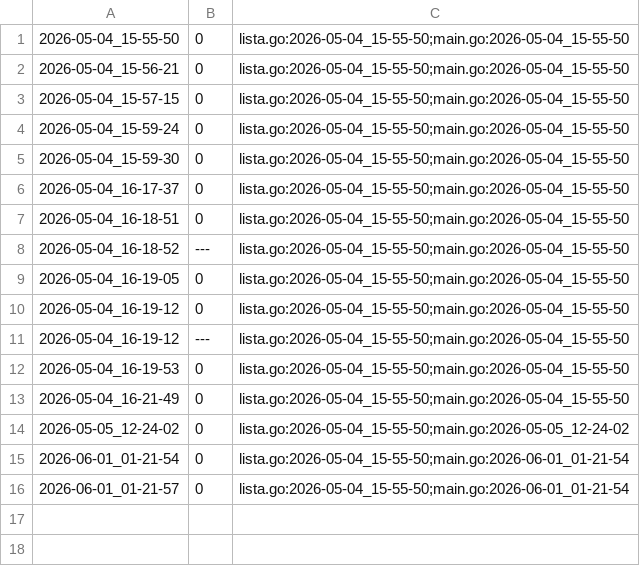
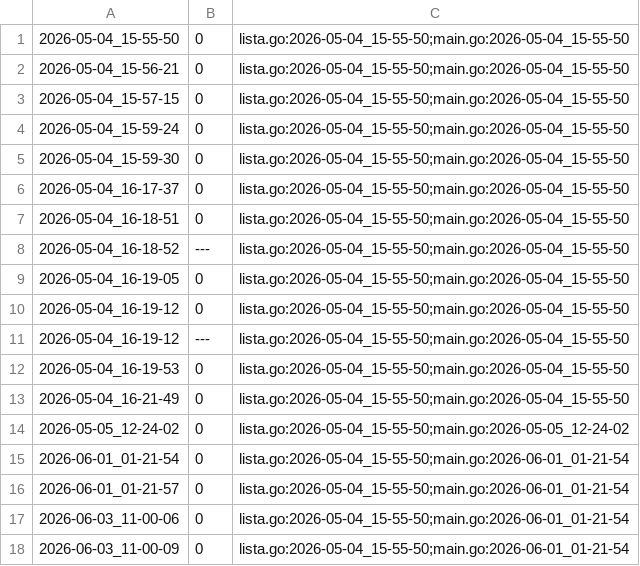
Before and after one commit to qxcode-course/ed-seg-bloco-a-Jean-0liveira, a CSV file: .tko/track/ed@editorint/track.csv, drawn as a sheet.

```diff
--- a/.tko/track/ed@editorint/track.csv
+++ b/.tko/track/ed@editorint/track.csv
@@ -16 +16,3 @@
 2026-06-01_01-21-57,0,lista.go:2026-05-04_15-55-50;main.go:2026-06-01_01-21-54
+2026-06-03_11-00-06,0,lista.go:2026-05-04_15-55-50;main.go:2026-06-01_01-21-54
+2026-06-03_11-00-09,0,lista.go:2026-05-04_15-55-50;main.go:2026-06-01_01-21-54
```
Also changed, not shown: .tko/track/ed@setbuild/track.csv, 5 other files.
